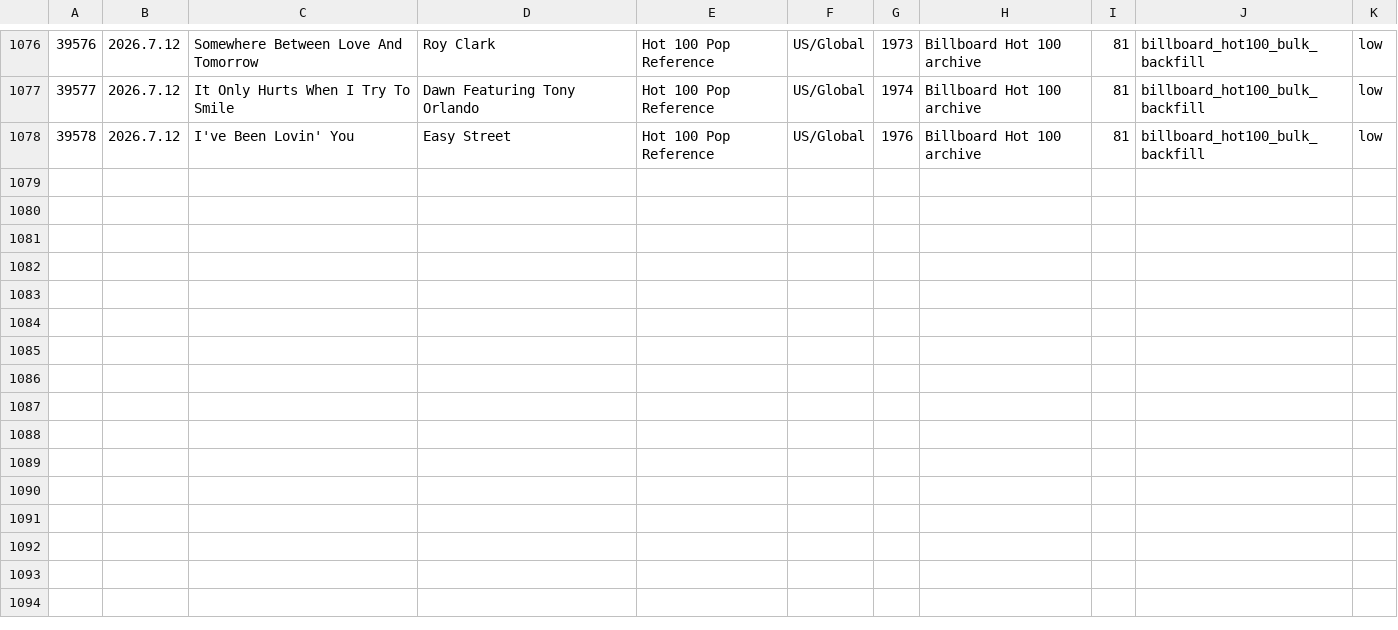
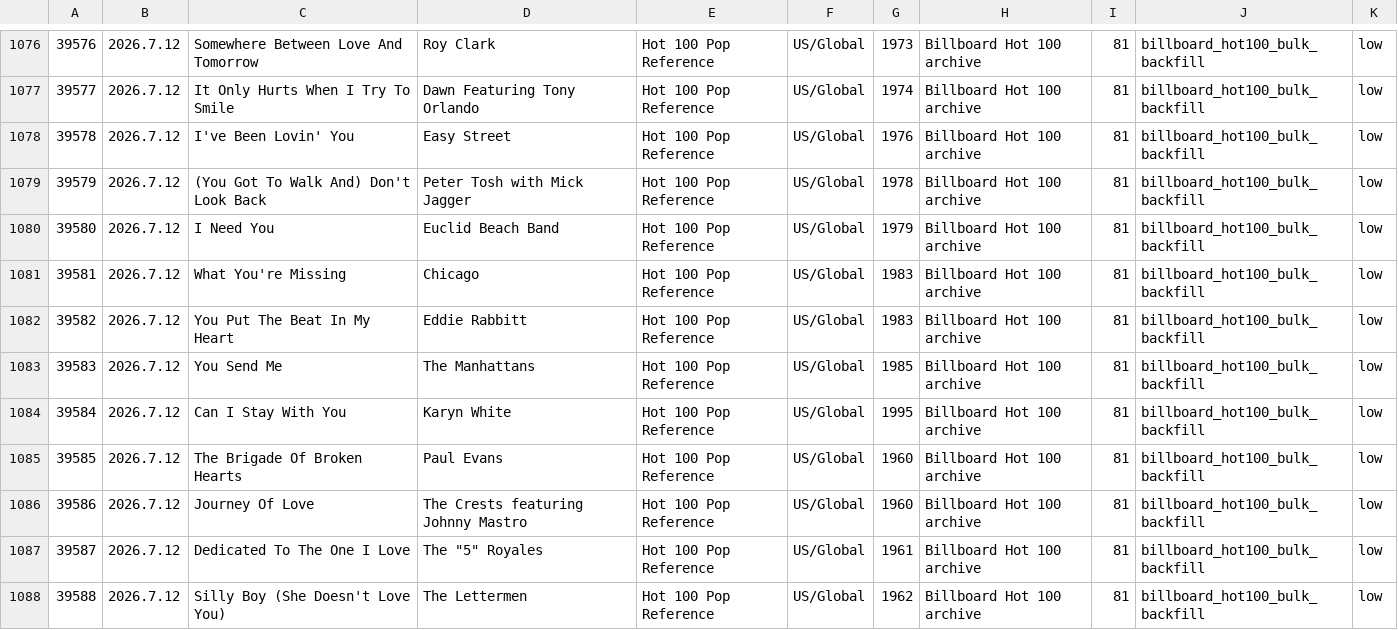
Before and after one commit to AhnYoungseok/producing, a CSV file: cloud_ledger/sheet_chunks/song_library_sheet_part_012.csv, drawn as a sheet; only a part is shown, gaps mark what is left out; the diff names each change by its address in the sheet, - before the commit and + after, or states it on an @@ line.

```diff
--- a/cloud_ledger/sheet_chunks/song_library_sheet_part_012.csv
+++ b/cloud_ledger/sheet_chunks/song_library_sheet_part_012.csv
+row 1079: 39579 | 2026.7.12 | (You Got To Walk And) Don't Look Back | Peter Tosh with Mick Jagger | Hot 100 Pop Reference | US/Global | 1978 | Billboard Hot 100 archive | 81 | billboard_hot100_bulk_backfill | low
+row 1080: 39580 | 2026.7.12 | I Need You | Euclid Beach Band | Hot 100 Pop Reference | US/Global | 1979 | Billboard Hot 100 archive | 81 | billboard_hot100_bulk_backfill | low
+row 1081: 39581 | 2026.7.12 | What You're Missing | Chicago | Hot 100 Pop Reference | US/Global | 1983 | Billboard Hot 100 archive | 81 | billboard_hot100_bulk_backfill | low
+row 1082: 39582 | 2026.7.12 | You Put The Beat In My Heart | Eddie Rabbitt | Hot 100 Pop Reference | US/Global | 1983 | Billboard Hot 100 archive | 81 | billboard_hot100_bulk_backfill | low
+row 1083: 39583 | 2026.7.12 | You Send Me | The Manhattans | Hot 100 Pop Reference | US/Global | 1985 | Billboard Hot 100 archive | 81 | billboard_hot100_bulk_backfill | low
+row 1084: 39584 | 2026.7.12 | Can I Stay With You | Karyn White | Hot 100 Pop Reference | US/Global | 1995 | Billboard Hot 100 archive | 81 | billboard_hot100_bulk_backfill | low
+row 1085: 39585 | 2026.7.12 | The Brigade Of Broken Hearts | Paul Evans | Hot 100 Pop Reference | US/Global | 1960 | Billboard Hot 100 archive | 81 | billboard_hot100_bulk_backfill | low
+row 1086: 39586 | 2026.7.12 | Journey Of Love | The Crests featuring Johnny Mastro | Hot 100 Pop Reference | US/Global | 1960 | Billboard Hot 100 archive | 81 | billboard_hot100_bulk_backfill | low
+row 1087: 39587 | 2026.7.12 | Dedicated To The One I Love | The "5" Royales | Hot 100 Pop Reference | US/Global | 1961 | Billboard Hot 100 archive | 81 | billboard_hot100_bulk_backfill | low
+row 1088: 39588 | 2026.7.12 | Silly Boy (She Doesn't Love You) | The Lettermen | Hot 100 Pop Reference | US/Global | 1962 | Billboard Hot 100 archive | 81 | billboard_hot100_bulk_backfill | low
```
Also changed, not shown: cloud_ledger/sheet_chunks/summary_sheet.csv, cloud_ledger/summary.csv, 1 other file.
